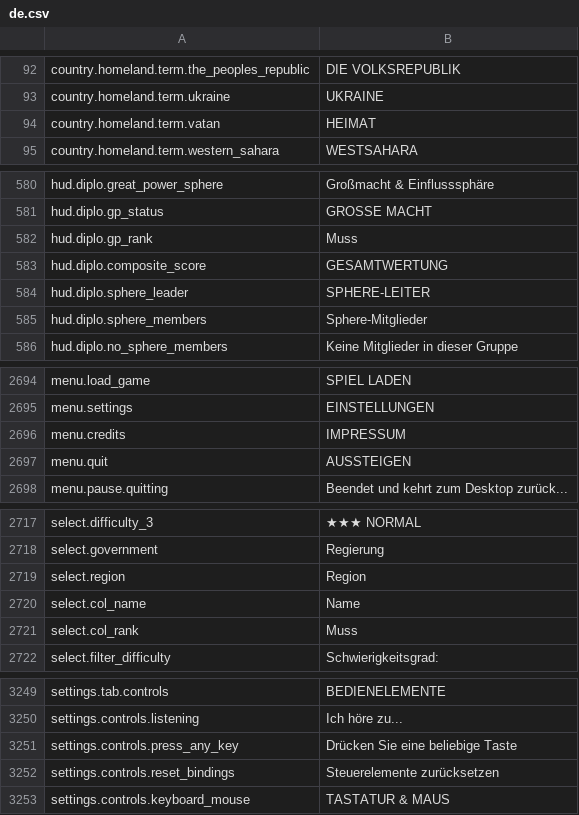
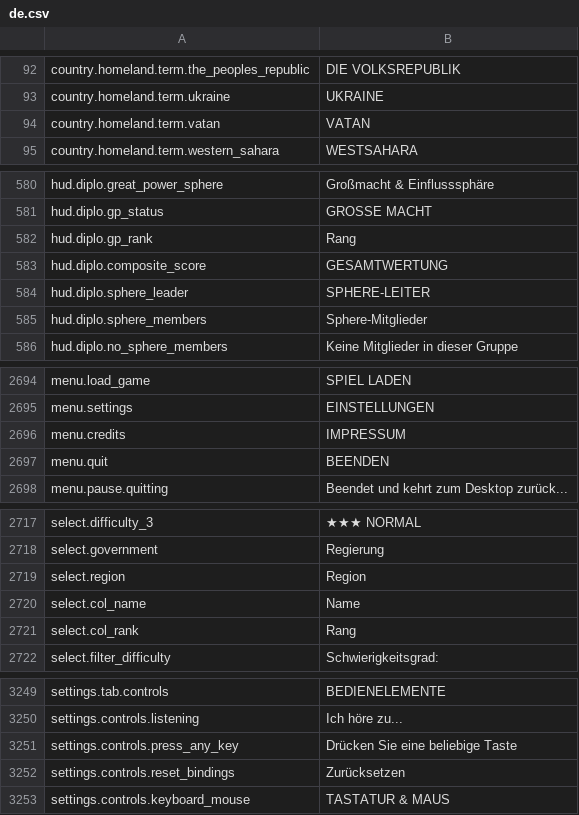
Before and after one commit to daredloco/GlobalProtocolLocalization, a CSV file: Localization/de.csv, drawn as a sheet; only a part is shown, gaps mark what is left out; the diff covers the shown part only.

```diff
--- a/Localization/de.csv
+++ b/Localization/de.csv
@@ -93,3 +93,3 @@ country.homeland.term.the_peoples_republic,DIE VOLKSREPUBLIK
 country.homeland.term.ukraine,UKRAINE
-country.homeland.term.vatan,HEIMAT
+country.homeland.term.vatan,VATAN
 country.homeland.term.western_sahara,WESTSAHARA
@@ -581,3 +581,3 @@ hud.diplo.great_power_sphere,Großmacht & Einflusssphäre
 hud.diplo.gp_status,GROSSE MACHT
-hud.diplo.gp_rank,Muss
+hud.diplo.gp_rank,Rang
 hud.diplo.composite_score,GESAMTWERTUNG
@@ -2696,3 +2696,3 @@ menu.settings,EINSTELLUNGEN
 menu.credits,IMPRESSUM
-menu.quit,AUSSTEIGEN
+menu.quit,BEENDEN
 menu.pause.quitting,Beendet und kehrt zum Desktop zurück...
@@ -2720,3 +2720,3 @@ select.region,Region
 select.col_name,Name
-select.col_rank,Muss
+select.col_rank,Rang
 select.filter_difficulty,Schwierigkeitsgrad:
@@ -3251,3 +3251,3 @@ settings.controls.listening,Ich höre zu...
 settings.controls.press_any_key,Drücken Sie eine beliebige Taste
-settings.controls.reset_bindings,Steuerelemente zurücksetzen
+settings.controls.reset_bindings,Zurücksetzen
 settings.controls.keyboard_mouse,TASTATUR & MAUS
```
Also changed, not shown: 36 edited cells elsewhere in this file.
